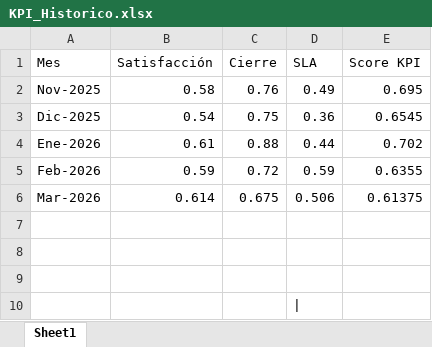
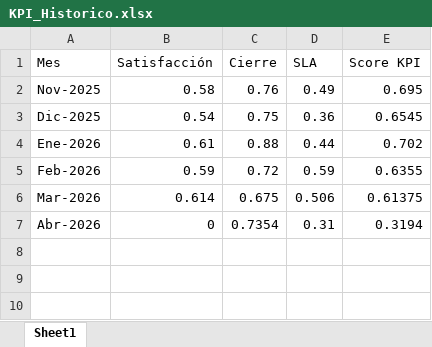
Before and after one commit to CesarZeta/Monitor_de_Gestion, an Excel workbook: Tablas/KPI_Historico.xlsx, sheet Sheet1, drawn as a sheet; values as stored, in another font and other column widths than the file's, no borders; removed rows and columns are numbered as before the commit, all else as after; the diff names each change by its address in the sheet, - before the commit and + after, or states it on an @@ line.

Commit message:
KPI_Historico actualizado — Abr-2026

```diff
--- a/Tablas/KPI_Historico.xlsx (sheet Sheet1)
+++ b/Tablas/KPI_Historico.xlsx (sheet Sheet1)
-row 7: (empty)
+row 7: Abr-2026 | 0 | 0.7354 | 0.31 | 0.3194
-row 8: (empty)
-row 9: (empty)
-row 10: (empty)
```
